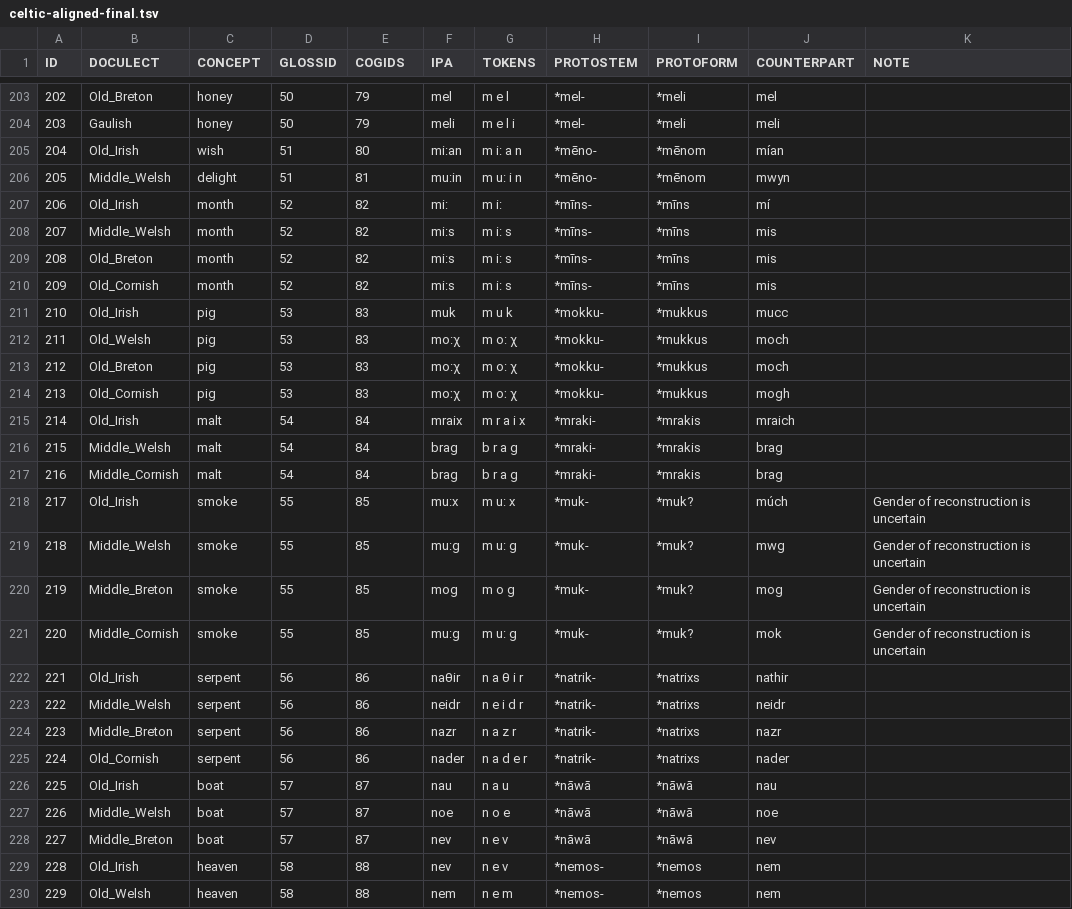
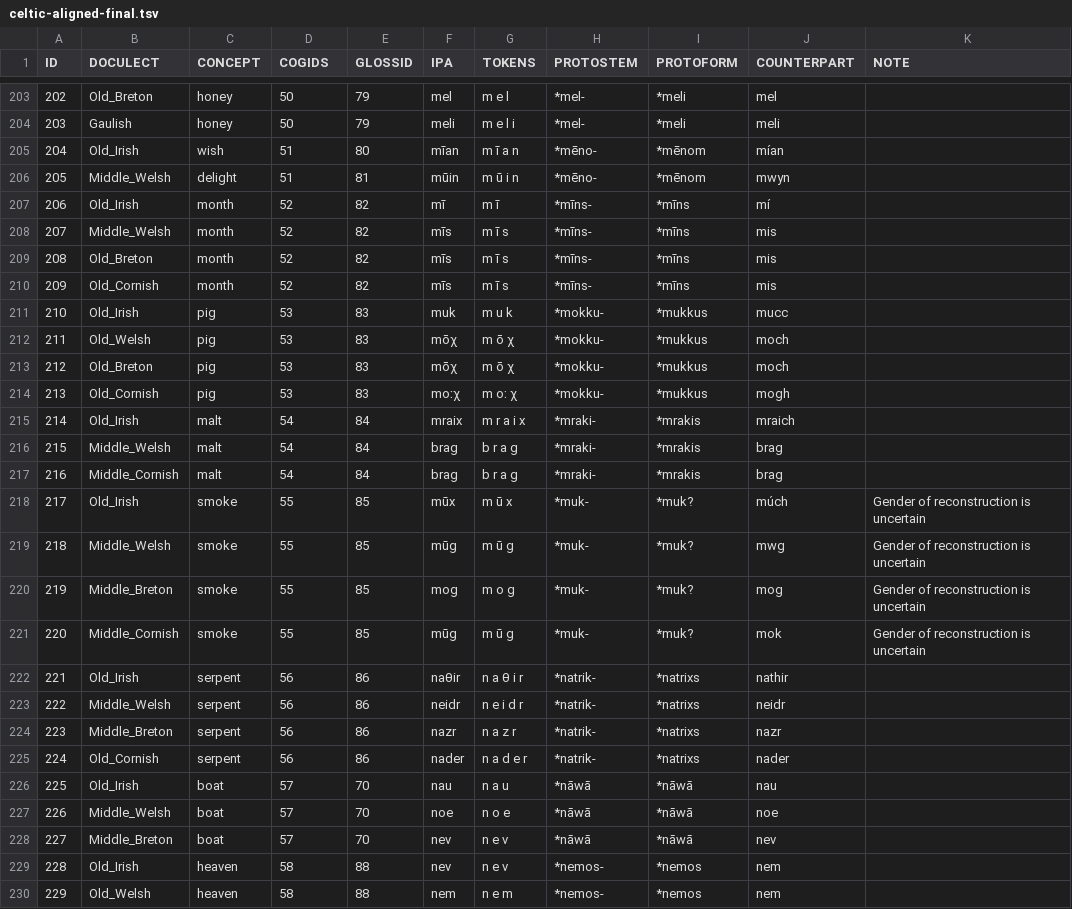
Before and after one commit to anTadhg/caprWIP-Celtic, a TSV file: server/data/celtic-aligned-final.tsv, drawn as a sheet; only a part is shown, gaps mark what is left out; the diff covers the shown part only.

Commit message:
minor data changes and fst update

```diff
--- a/server/data/celtic-aligned-final.tsv
+++ b/server/data/celtic-aligned-final.tsv
@@ -1 +1 @@
-ID	DOCULECT	CONCEPT	GLOSSID	COGIDS	IPA	TOKENS	PROTOSTEM	PROTOFORM	COUNTERPART	NOTE
+ID	DOCULECT	CONCEPT	COGIDS	GLOSSID	IPA	TOKENS	PROTOSTEM	PROTOFORM	COUNTERPART	NOTE
@@ -204,11 +204,11 @@ ID	DOCULECT	CONCEPT	GLOSSID	COGIDS	IPA	TOKENS	PROTOSTEM	PROTOFORM	COUNTERPART	NO
 203	Gaulish	honey	50	79	meli	m e l i	*mel-	*meli	meli
-204	Old_Irish	wish	51	80	mi:an	m i: a n	*mēno-	*mēnom	mían
-205	Middle_Welsh	delight	51	81	mu:in	m u: i n	*mēno-	*mēnom	mwyn
-206	Old_Irish	month	52	82	mi:	m i:	*mīns-	*mīns	mí
-207	Middle_Welsh	month	52	82	mi:s	m i: s	*mīns-	*mīns	mis
-208	Old_Breton	month	52	82	mi:s	m i: s	*mīns-	*mīns	mis
-209	Old_Cornish	month	52	82	mi:s	m i: s	*mīns-	*mīns	mis
+204	Old_Irish	wish	51	80	mīan	m ī a n	*mēno-	*mēnom	mían
+205	Middle_Welsh	delight	51	81	mūin	m ū i n	*mēno-	*mēnom	mwyn
+206	Old_Irish	month	52	82	mī	m ī	*mīns-	*mīns	mí
+207	Middle_Welsh	month	52	82	mīs	m ī s	*mīns-	*mīns	mis
+208	Old_Breton	month	52	82	mīs	m ī s	*mīns-	*mīns	mis
+209	Old_Cornish	month	52	82	mīs	m ī s	*mīns-	*mīns	mis
 210	Old_Irish	pig	53	83	muk	m u k	*mokku-	*mukkus	mucc
-211	Old_Welsh	pig	53	83	mo:χ	m o: χ	*mokku-	*mukkus	moch
-212	Old_Breton	pig	53	83	mo:χ	m o: χ	*mokku-	*mukkus	moch
+211	Old_Welsh	pig	53	83	mōχ	m ō χ	*mokku-	*mukkus	moch
+212	Old_Breton	pig	53	83	mōχ	m ō χ	*mokku-	*mukkus	moch
 213	Old_Cornish	pig	53	83	moːχ	m oː χ	*mokku-	*mukkus	mogh
@@ -217,6 +217,6 @@ ID	DOCULECT	CONCEPT	GLOSSID	COGIDS	IPA	TOKENS	PROTOSTEM	PROTOFORM	COUNTERPART	NO
 216 	Middle_Cornish	malt	54	84	brag	b r a g	*mraki-	*mrakis	brag
-217 	Old_Irish	smoke	55	85	mu:x	m u: x	*muk-	*muk?	múch	Gender of reconstruction is uncertain
-218 	Middle_Welsh	smoke	55	85	mu:g	m u: g	*muk-	*muk?	mwg	Gender of reconstruction is uncertain
+217 	Old_Irish	smoke	55	85	mūx	m ū x	*muk-	*muk?	múch	Gender of reconstruction is uncertain
+218 	Middle_Welsh	smoke	55	85	mūg	m ū g	*muk-	*muk?	mwg	Gender of reconstruction is uncertain
 219 	Middle_Breton	smoke	55	85	mog	m o g	*muk-	*muk?	mog	Gender of reconstruction is uncertain
-220	Middle_Cornish	smoke	55	85	mu:g	m u: g	*muk-	*muk?	mok	Gender of reconstruction is uncertain
+220	Middle_Cornish	smoke	55	85	mūg	m ū g	*muk-	*muk?	mok	Gender of reconstruction is uncertain
 221 	Old_Irish	serpent	56	86	naθir	n a θ i r	*natrik-	*natrixs	nathir
@@ -225,5 +225,5 @@ ID	DOCULECT	CONCEPT	GLOSSID	COGIDS	IPA	TOKENS	PROTOSTEM	PROTOFORM	COUNTERPART	NO
 224 	Old_Cornish	serpent	56	86	nader	n a d e r	*natrik-	*natrixs	nader
-225 	Old_Irish	boat	57	87	nau	n a u	*nāwā	*nāwā	nau
-226 	Middle_Welsh	boat	57	87	noe	n o e	*nāwā	*nāwā	noe
-227 	Middle_Breton	boat	57	87	nev	n e v	*nāwā	*nāwā	nev
+225 	Old_Irish	boat	57	70	nau	n a u	*nāwā	*nāwā	nau
+226 	Middle_Welsh	boat	57	70	noe	n o e	*nāwā	*nāwā	noe
+227 	Middle_Breton	boat	57	70	nev	n e v	*nāwā	*nāwā	nev
 228 	Old_Irish	heaven	58	88	nev	n e v	*nemos-	*nemos	nem
```
Also changed, not shown: 141 edited cells elsewhere in this file, 12 other files.
